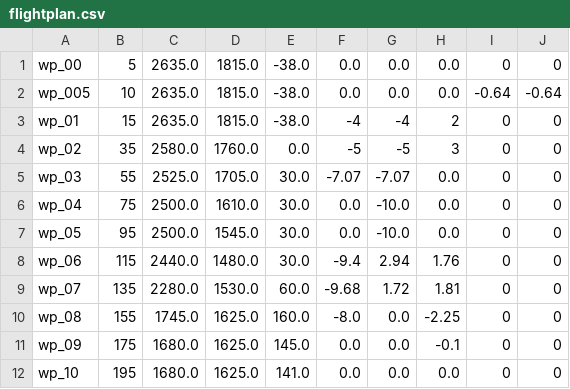
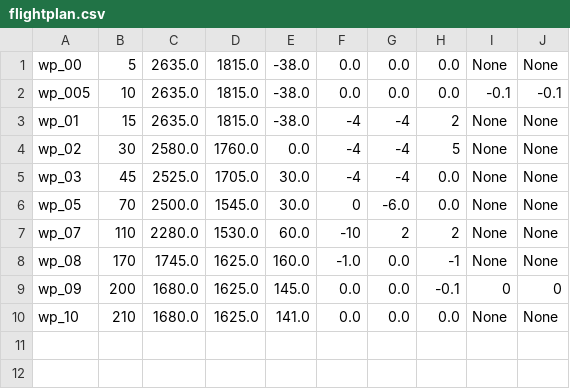
Before and after one commit to I3A-NavSys/navsim, a CSV file: sims/San_Francisco/flightplan.csv, drawn as a sheet.

Commit message:
cambios en vídeo de San Francisco

```diff
--- a/sims/San_Francisco/flightplan.csv
+++ b/sims/San_Francisco/flightplan.csv
@@ -1,12 +1,10 @@
-wp_00,5,2635.0,1815.0,-38.0,0.0,0.0,0.0,0,0
-wp_005,10,2635.0,1815.0,-38.0,0.0,0.0,0.0,-0.64,-0.64
-wp_01,15,2635.0,1815.0,-38.0,-4,-4,2,0,0
-wp_02,35,2580.0,1760.0,0.0,-5,-5,3,0,0
-wp_03,55,2525.0,1705.0,30.0,-7.07,-7.07,0.0,0,0
-wp_04,75,2500.0,1610.0,30.0,0.0,-10.0,0.0,0,0
-wp_05,95,2500.0,1545.0,30.0,0.0,-10.0,0.0,0,0
-wp_06,115,2440.0,1480.0,30.0,-9.4,2.94,1.76,0,0
-wp_07,135,2280.0,1530.0,60.0,-9.68,1.72,1.81,0,0
-wp_08,155,1745.0,1625.0,160.0,-8.0,0.0,-2.25,0,0
-wp_09,175,1680.0,1625.0,145.0,0.0,0.0,-0.1,0,0
-wp_10,195,1680.0,1625.0,141.0,0.0,0.0,0.0,0,0
+wp_00,5,2635.0,1815.0,-38.0,0.0,0.0,0.0,None,None
+wp_005,10,2635.0,1815.0,-38.0,0.0,0.0,0.0,-0.1,-0.1
+wp_01,15,2635.0,1815.0,-38.0,-4,-4,2,None,None
+wp_02,30,2580.0,1760.0,0.0,-4,-4,5,None,None
+wp_03,45,2525.0,1705.0,30.0,-4,-4,0.0,None,None
+wp_05,70,2500.0,1545.0,30.0,0,-6.0,0.0,None,None
+wp_07,110,2280.0,1530.0,60.0,-10,2,2,None,None
+wp_08,170,1745.0,1625.0,160.0,-1.0,0.0,-1,None,None
+wp_09,200,1680.0,1625.0,145.0,0.0,0.0,-0.1,0,0
+wp_10,210,1680.0,1625.0,141.0,0.0,0.0,0.0,None,None
```
Also changed, not shown: 1 other file.
